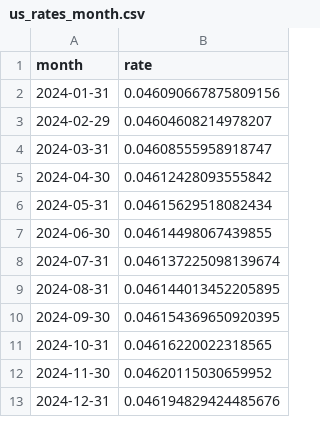
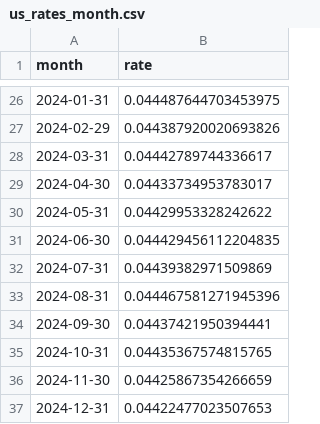
Before and after one commit to sumin9716/IM-bank-financial-ML_project, a CSV file: data/external/us_rates_month.csv, drawn as a sheet; only a part is shown, gaps mark what is left out; the diff covers the shown part only.

Commit message:
Fix date mismatch issue and clean up pipeline
- Fix Korean rates loading from ECOS to CSV in config.yml
- Remove debug code from backtest.py and run_pipeline.py
- Fix exposure date conversion to month-end format
- Add comprehensive .gitignore for Python/ML projects
- Update external data files and panel base
- Remove temporary debugging files

Resolves date mismatch causing empty PnL results in hedging backtest pipeline.

```diff
--- a/data/external/us_rates_month.csv
+++ b/data/external/us_rates_month.csv
@@ -2,12 +26,12 @@
-2024-01-31,0.046090667875809156
-2024-02-29,0.04604608214978207
-2024-03-31,0.04608555958918747
-2024-04-30,0.04612428093555842
-2024-05-31,0.04615629518082434
-2024-06-30,0.04614498067439855
-2024-07-31,0.046137225098139674
-2024-08-31,0.046144013452205895
-2024-09-30,0.046154369650920395
-2024-10-31,0.04616220022318565
-2024-11-30,0.04620115030659952
-2024-12-31,0.046194829424485676
+2024-01-31,0.044487644703453975
+2024-02-29,0.044387920020693826
+2024-03-31,0.04442789744336617
+2024-04-30,0.04433734953783017
+2024-05-31,0.04429953328242622
+2024-06-30,0.044429456112204835
+2024-07-31,0.04439382971509869
+2024-08-31,0.044467581271945396
+2024-09-30,0.04437421950394441
+2024-10-31,0.04435367574815765
+2024-11-30,0.04425867354266659
+2024-12-31,0.04422477023507653
```
Also changed, not shown: 24 added rows elsewhere in this file, data/external/kr_rates_month.csv, data/external/spot_usdkrw_eom.csv, 8 other files.
